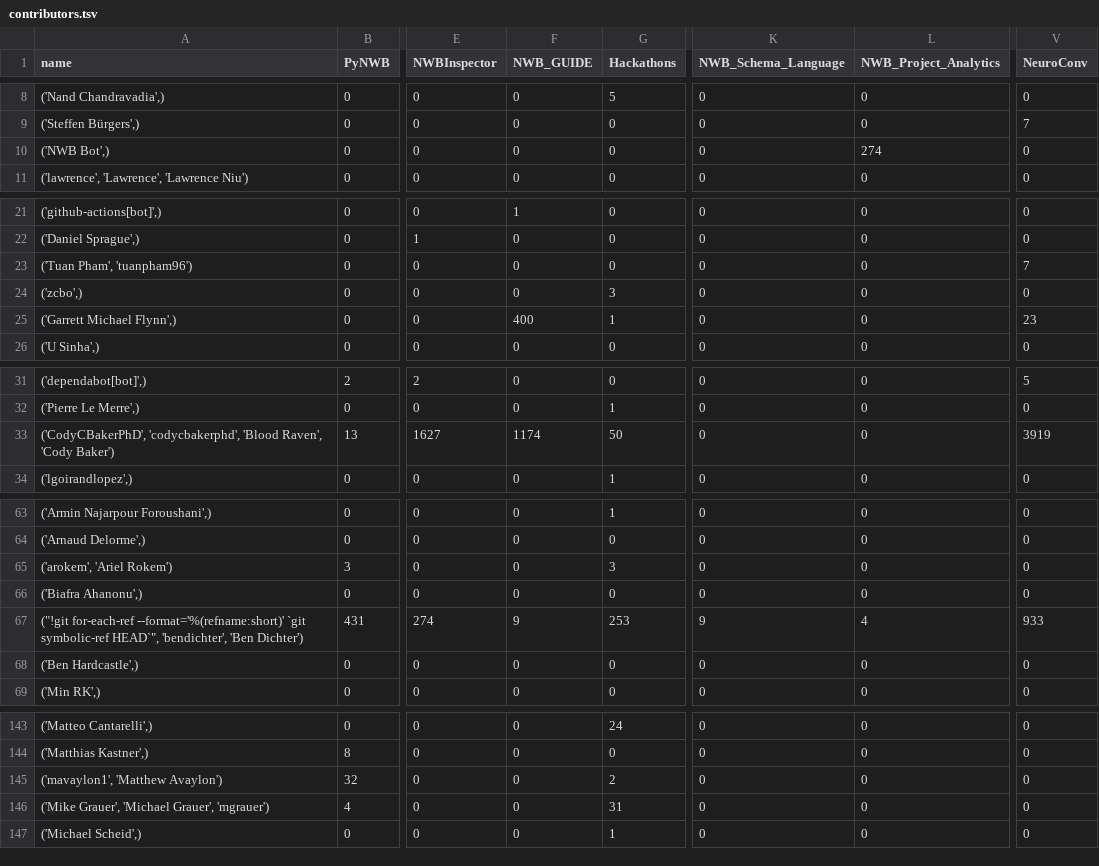
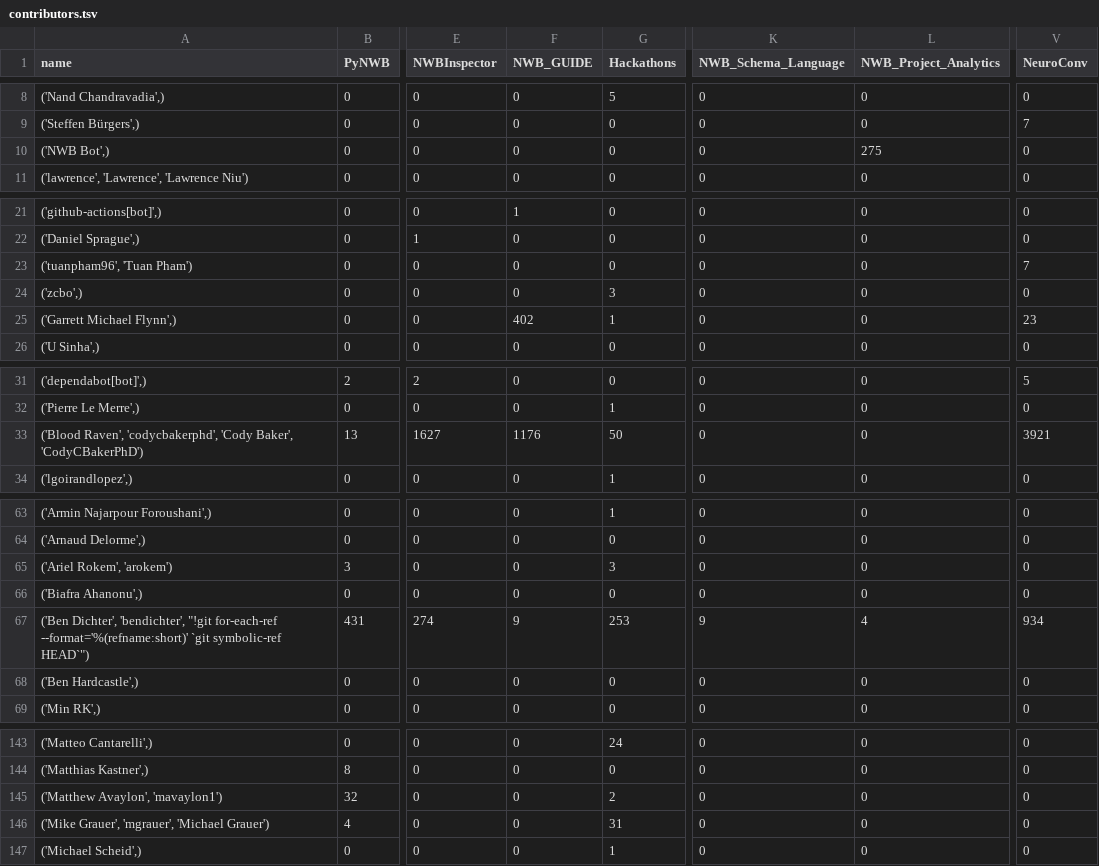
Before and after one commit to NeurodataWithoutBorders/nwb-project-analytics, a TSV file: data/contributors.tsv, drawn as a sheet; only a part is shown, gaps mark what is left out; the diff covers the shown part only; the diff names each change by its address in the sheet, - before the commit and + after, or states it on an @@ line.

```diff
--- a/data/contributors.tsv
+++ b/data/contributors.tsv
-L10 (NWB_Project_Analytics): 274
+L10 (NWB_Project_Analytics): 275
-A23 (name): ('Tuan Pham', 'tuanpham96')
+A23 (name): ('tuanpham96', 'Tuan Pham')
-F25 (NWB_GUIDE): 400
+F25 (NWB_GUIDE): 402
-A33 (name): ('CodyCBakerPhD', 'codycbakerphd', 'Blood Raven', 'Cody Baker')
+A33 (name): ('Blood Raven', 'codycbakerphd', 'Cody Baker', 'CodyCBakerPhD')
-F33 (NWB_GUIDE): 1174
+F33 (NWB_GUIDE): 1176
-V33 (NeuroConv): 3919
+V33 (NeuroConv): 3921
-A65 (name): ('arokem', 'Ariel Rokem')
+A65 (name): ('Ariel Rokem', 'arokem')
-A67 (name): ("!git for-each-ref --format='%(refname:short)' `git symbolic-ref HEAD`", 'bendichter', 'Ben Dichter')
+A67 (name): ('Ben Dichter', 'bendichter', "!git for-each-ref --format='%(refname:short)' `git symbolic-ref HEAD`")
-V67 (NeuroConv): 933
+V67 (NeuroConv): 934
-A145 (name): ('mavaylon1', 'Matthew Avaylon')
+A145 (name): ('Matthew Avaylon', 'mavaylon1')
-A146 (name): ('Mike Grauer', 'Michael Grauer', 'mgrauer')
+A146 (name): ('Mike Grauer', 'mgrauer', 'Michael Grauer')
```
Also changed, not shown: 9 edited cells elsewhere in this file, 2 other files.
